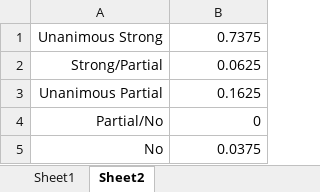
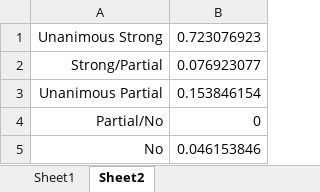
Before and after one commit to pgilders/WikiNewsNetwork-01-WikiNewsTopics, an Excel workbook: support_data/label agreement.xlsx, sheet Sheet2, drawn as a sheet; values as stored, in another font and other column widths than the file's, no borders; the diff names each change by its address in the sheet, - before the commit and + after, or states it on an @@ line.

```diff
--- a/support_data/label agreement.xlsx (sheet Sheet2)
+++ b/support_data/label agreement.xlsx (sheet Sheet2)
-B1: 0.7375
+B1: 0.723076923
-B2: 0.0625
+B2: 0.076923077
-B3: 0.1625
+B3: 0.153846154
-B5: 0.0375
+B5: 0.046153846
```
Also changed, not shown: sheet Sheet1, formulas that keep their value, 2 other files.
